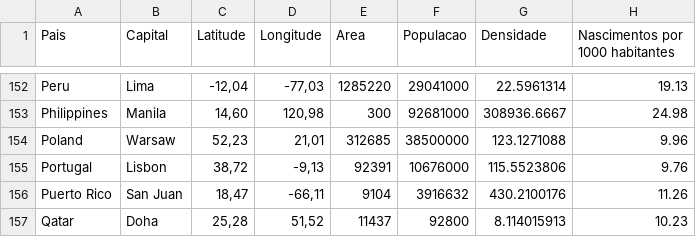
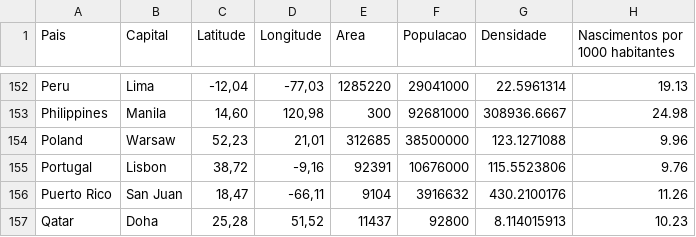
Before and after one commit to EdDuarte/living-globe, a CSV file: Dados/Dados.csv, drawn as a sheet; only a part is shown, gaps mark what is left out; the diff names each change by its address in the sheet, - before the commit and + after, or states it on an @@ line.

```diff
--- a/Dados/Dados.csv
+++ b/Dados/Dados.csv
-D155 (Longitude): -9,13
+D155 (Longitude): -9,16
```
Also changed, not shown: 2 other files.
